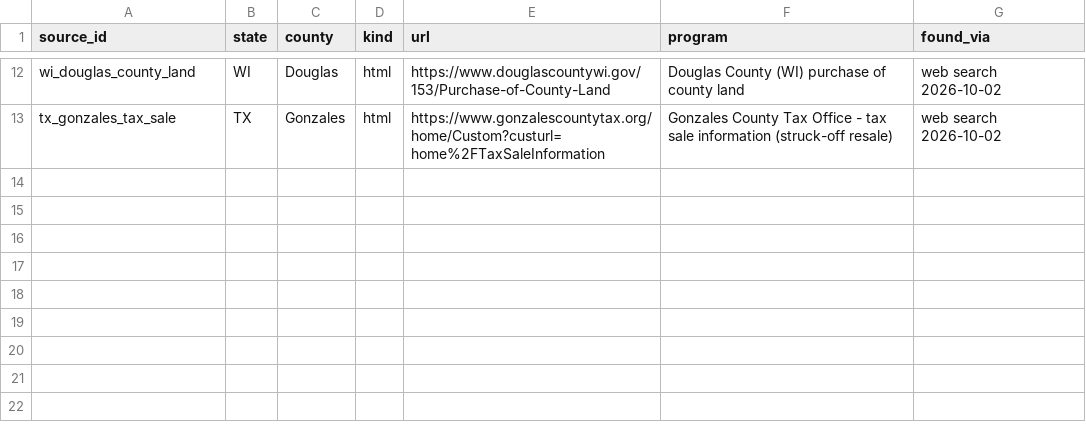
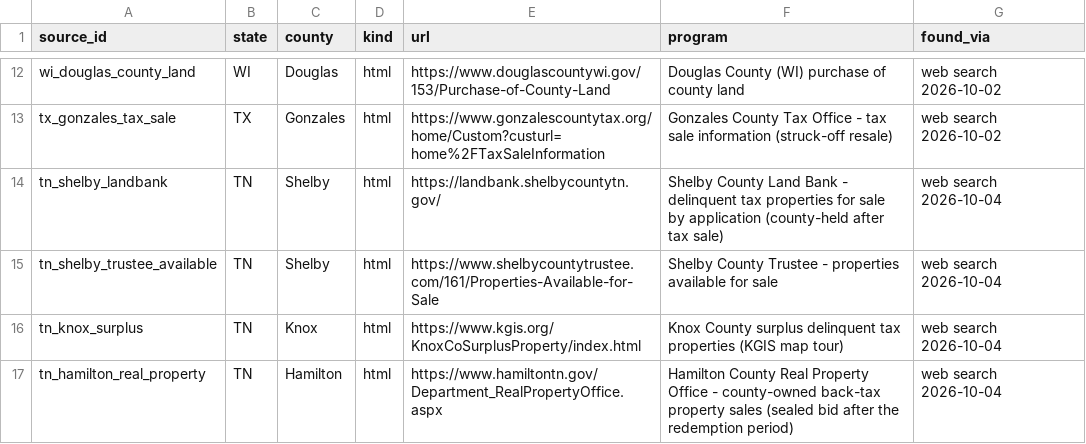
Before and after one commit to rodzmodzllc-max/taxdeed-scraper, a CSV file: data/available_source_candidates.csv, drawn as a sheet; only a part is shown, gaps mark what is left out; the diff names each change by its address in the sheet, - before the commit and + after, or states it on an @@ line.

```diff
--- a/data/available_source_candidates.csv
+++ b/data/available_source_candidates.csv
+row 14: tn_shelby_landbank | TN | Shelby | html | https://landbank.shelbycountytn.gov/ | Shelby County Land Bank - delinquent tax properties for sale by application (county-held after tax sale) | web search 2026-10-04
+row 15: tn_shelby_trustee_available | TN | Shelby | html | https://www.shelbycountytrustee.com/161/Properties-Available-for-Sale | Shelby County Trustee - properties available for sale | web search 2026-10-04
+row 16: tn_knox_surplus | TN | Knox | html | https://www.kgis.org/KnoxCoSurplusProperty/index.html | Knox County surplus delinquent tax properties (KGIS map tour) | web search 2026-10-04
+row 17: tn_hamilton_real_property | TN | Hamilton | html | https://www.hamiltontn.gov/Department_RealPropertyOffice.aspx | Hamilton County Real Property Office - county-owned back-tax property sales (sealed bid after the redemption period) | web search 2026-10-04
```
